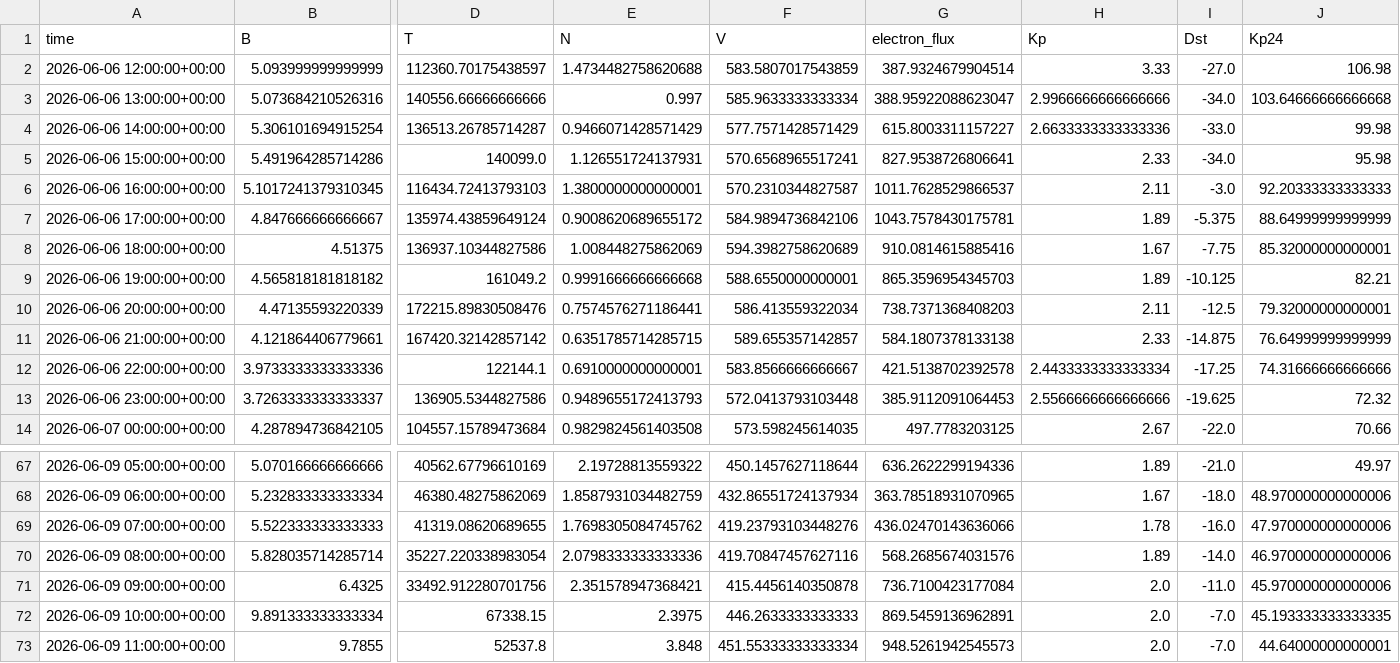
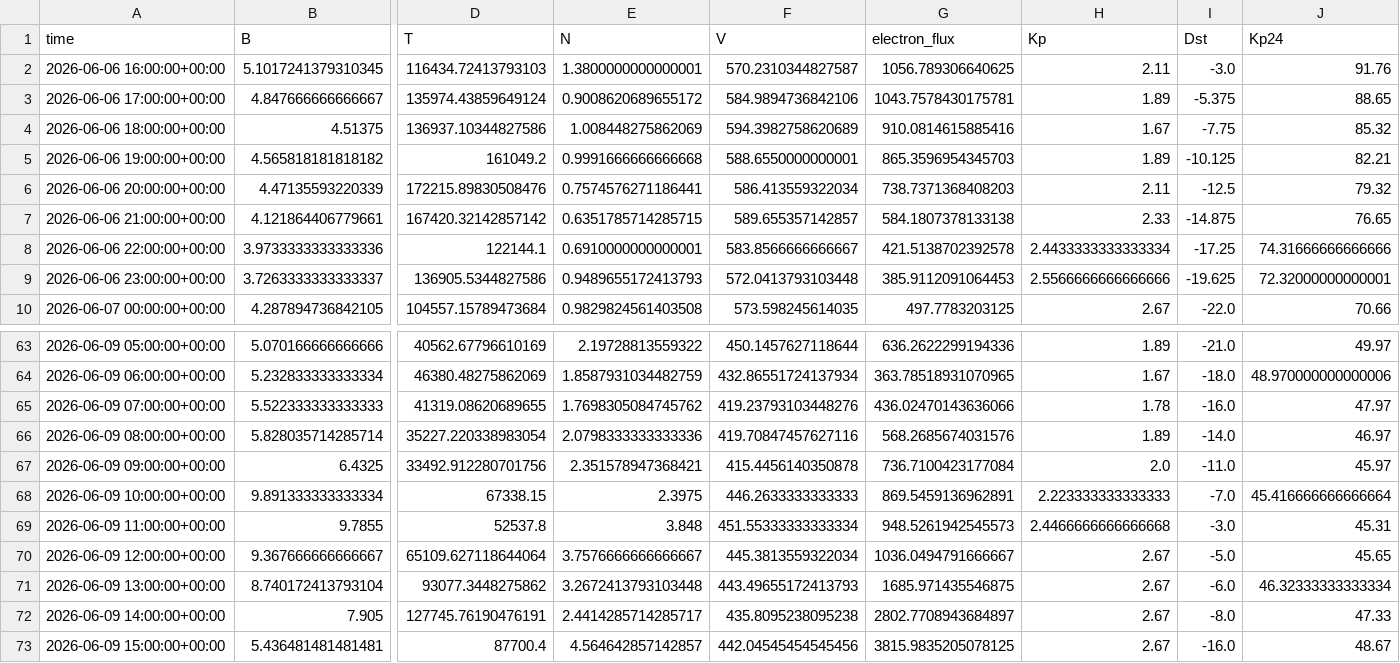
Before and after one commit to Jihyeon-Son/Jihyeon-Son.github.io, a CSV file: data/input_latest_3days.csv, drawn as a sheet; only a part is shown, gaps mark what is left out; removed rows and columns are numbered as before the commit, all else as after; rows hold the shown columns only; the diff covers the shown part only; the diff names each change by its address in the sheet, - before the commit and + after, or states it on an @@ line.

```diff
--- a/data/input_latest_3days.csv
+++ b/data/input_latest_3days.csv
-row 2: 2026-06-06 12:00:00+00:00 | 5.093999999999999 | 112360.70175438597 | 1.4734482758620688 | 583.5807017543859 | 387.9324679904514 | 3.33 | -27.0 | 106.98
-row 3: 2026-06-06 13:00:00+00:00 | 5.073684210526316 | 140556.66666666666 | 0.997 | 585.9633333333334 | 388.95922088623047 | 2.9966666666666666 | -34.0 | 103.64666666666668
-row 4: 2026-06-06 14:00:00+00:00 | 5.306101694915254 | 136513.26785714287 | 0.9466071428571429 | 577.7571428571429 | 615.8003311157227 | 2.6633333333333336 | -33.0 | 99.98
-row 5: 2026-06-06 15:00:00+00:00 | 5.491964285714286 | 140099.0 | 1.126551724137931 | 570.6568965517241 | 827.9538726806641 | 2.33 | -34.0 | 95.98
-G2 (electron_flux): 1011.7628529866537
+G2 (electron_flux): 1056.789306640625
-J2 (Kp24): 92.20333333333333
+J2 (Kp24): 91.76
-J3 (Kp24): 88.64999999999999
+J3 (Kp24): 88.65
-J4 (Kp24): 85.32000000000001
+J4 (Kp24): 85.32
-J6 (Kp24): 79.32000000000001
+J6 (Kp24): 79.32
-J7 (Kp24): 76.64999999999999
+J7 (Kp24): 76.65
-J9 (Kp24): 72.32
+J9 (Kp24): 72.32000000000001
-J65 (Kp24): 47.970000000000006
+J65 (Kp24): 47.97
-J66 (Kp24): 46.970000000000006
+J66 (Kp24): 46.97
-J67 (Kp24): 45.970000000000006
+J67 (Kp24): 45.97
-H68 (Kp): 2.0
+H68 (Kp): 2.223333333333333
-J68 (Kp24): 45.193333333333335
+J68 (Kp24): 45.416666666666664
-H69 (Kp): 2.0
+H69 (Kp): 2.4466666666666668
-I69 (Dst): -7.0
+I69 (Dst): -3.0
-J69 (Kp24): 44.64000000000001
+J69 (Kp24): 45.31
+row 70: 2026-06-09 12:00:00+00:00 | 9.367666666666667 | 65109.627118644064 | 3.7576666666666667 | 445.3813559322034 | 1036.0494791666667 | 2.67 | -5.0 | 45.65
+row 71: 2026-06-09 13:00:00+00:00 | 8.740172413793104 | 93077.3448275862 | 3.2672413793103448 | 443.49655172413793 | 1685.971435546875 | 2.67 | -6.0 | 46.32333333333334
+row 72: 2026-06-09 14:00:00+00:00 | 7.905 | 127745.76190476191 | 2.4414285714285717 | 435.8095238095238 | 2802.7708943684897 | 2.67 | -8.0 | 47.33
+row 73: 2026-06-09 15:00:00+00:00 | 5.436481481481481 | 87700.4 | 4.564642857142857 | 442.04545454545456 | 3815.9835205078125 | 2.67 | -16.0 | 48.67
```
Also changed, not shown: 13 edited cells elsewhere in this file, 2 other files.
